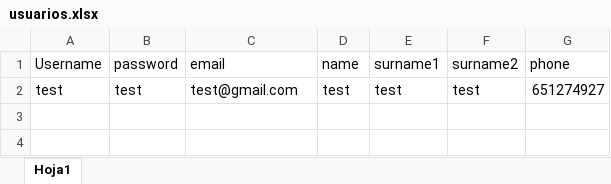
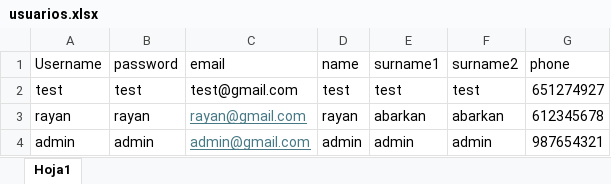
Before and after one commit to rrayannab/HappyPocket, an Excel workbook: backendHappyPockets/src/main/java/com/happyPockets/service/usuarios.xlsx, sheet Hoja1, drawn as a sheet; values as stored, in another font and other column widths than the file's, no borders; the diff names each change by its address in the sheet, - before the commit and + after, or states it on an @@ line.

```diff
--- a/backendHappyPockets/src/main/java/com/happyPockets/service/usuarios.xlsx (sheet Hoja1)
+++ b/backendHappyPockets/src/main/java/com/happyPockets/service/usuarios.xlsx (sheet Hoja1)
+row 3: rayan | rayan | rayan@gmail.com | rayan | abarkan | abarkan | 612345678
+row 4: admin | admin | admin@gmail.com | admin | admin | admin | 987654321
```
Also changed, not shown: 11 other files.
